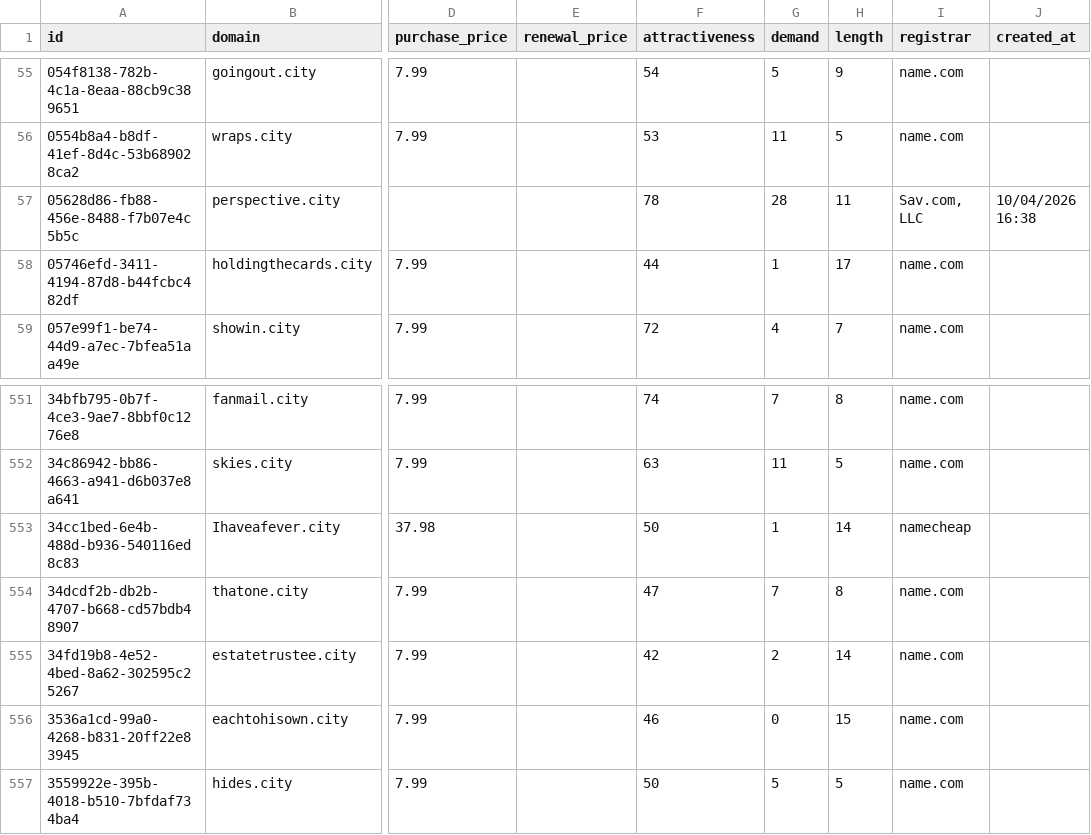
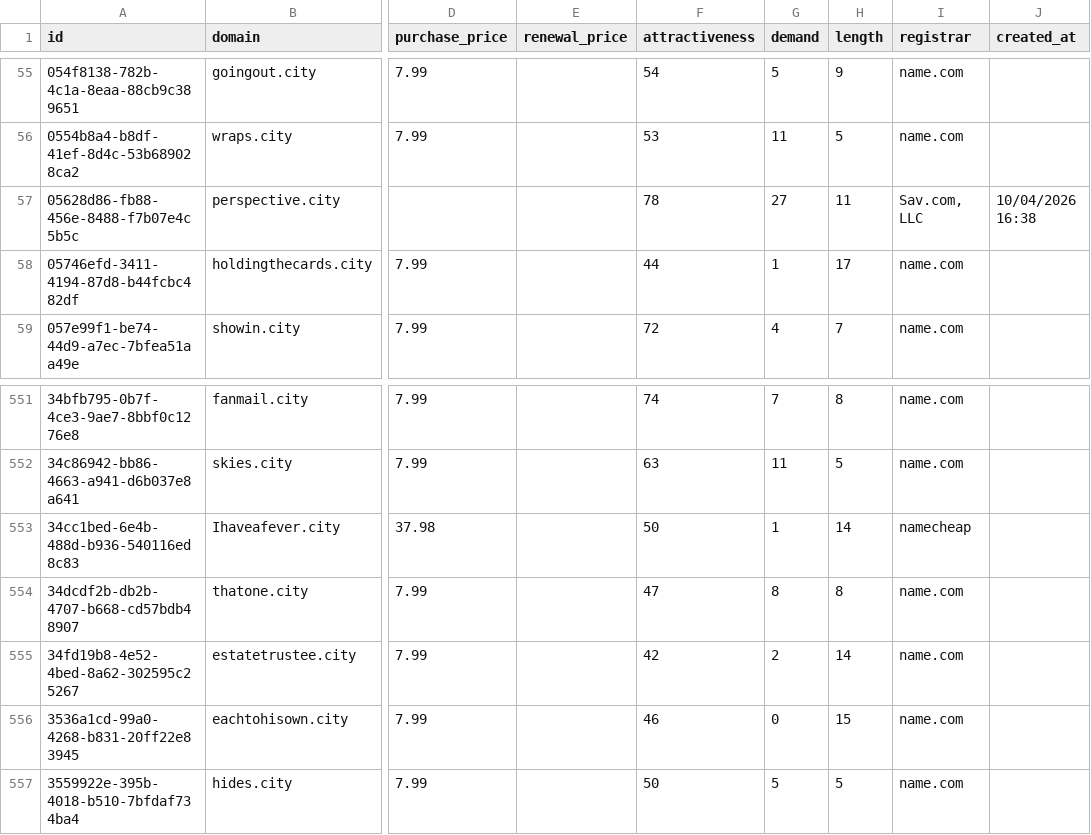
Before and after one commit to UniqueDomains/city-oneword-domains, a CSV file: city.csv, drawn as a sheet; only a part is shown, gaps mark what is left out; the diff names each change by its address in the sheet, - before the commit and + after, or states it on an @@ line.

Commit message:
Domains update

```diff
--- a/city.csv
+++ b/city.csv
-G57 (demand): 28
+G57 (demand): 27
-G554 (demand): 7
+G554 (demand): 8
```
Also changed, not shown: 1 other file.
